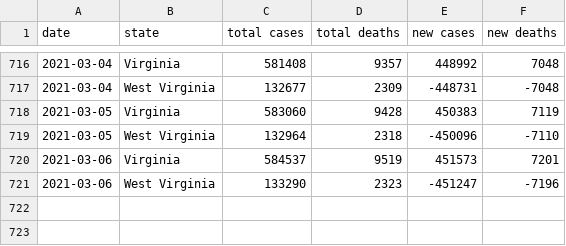
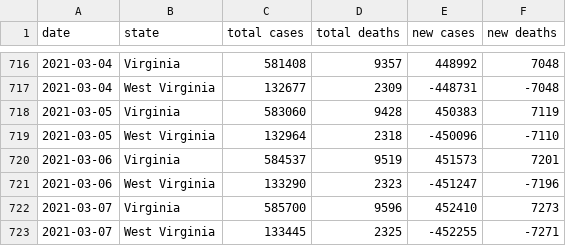
Before and after one commit to Aloereed/covid-19-data, a CSV file: states/Virginia.csv, drawn as a sheet; only a part is shown, gaps mark what is left out.

Commit message:
Updating data.

```diff
--- a/states/Virginia.csv
+++ b/states/Virginia.csv
@@ -721 +721,3 @@ date,state,total cases,total deaths,new cases,new deaths
 2021-03-06,West Virginia,133290,2323,-451247,-7196
+2021-03-07,Virginia,585700,9596,452410,7273
+2021-03-07,West Virginia,133445,2325,-452255,-7271
```
Also changed, not shown: states/District of Columbia.csv, states/Kansas.csv, 55 other files.
